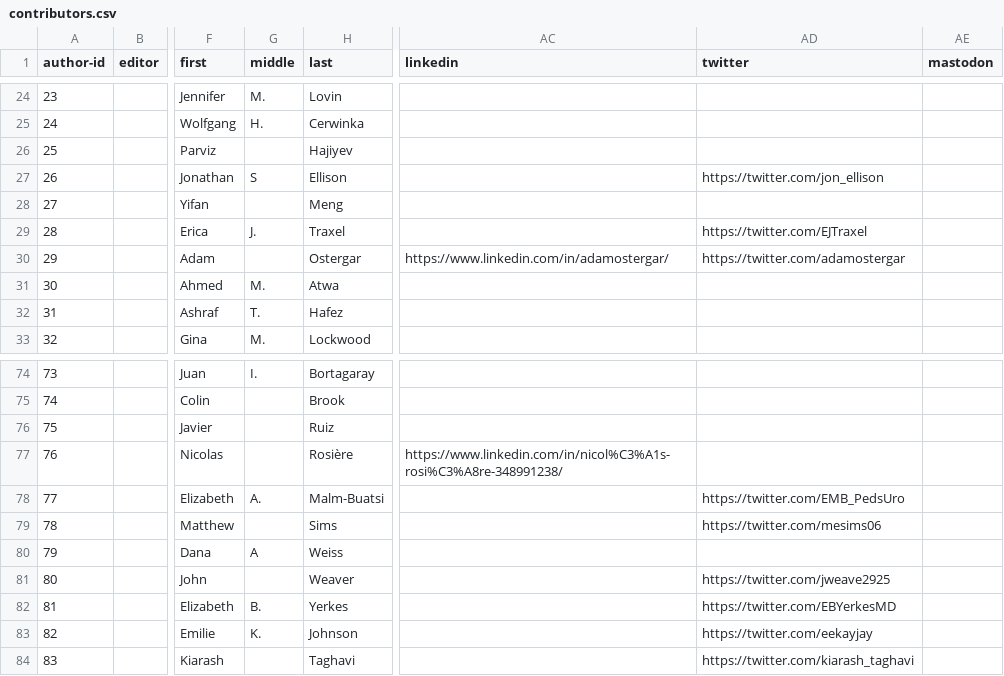
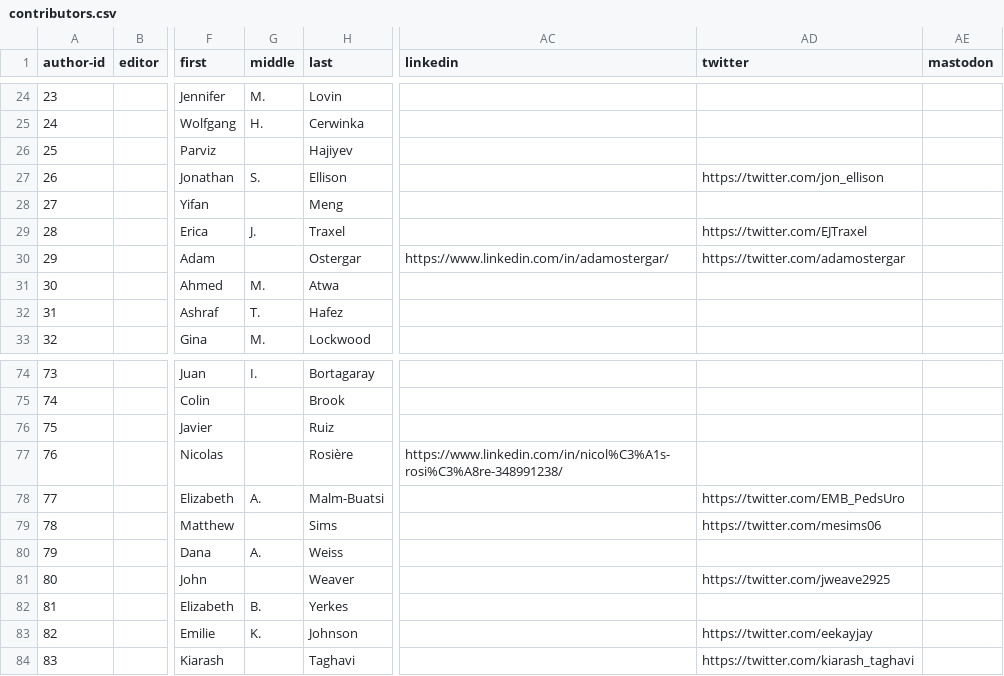
Before and after one commit to kylerove/pediatricurologybook, a CSV file: _data/contributors.csv, drawn as a sheet; only a part is shown, gaps mark what is left out; the diff names each change by its address in the sheet, - before the commit and + after, or states it on an @@ line.

Commit message:
Fix broken links for contributors

```diff
--- a/_data/contributors.csv
+++ b/_data/contributors.csv
-G27 (middle): S
+G27 (middle): S.
-G80 (middle): A
+G80 (middle): A.
-AD82 (twitter): https://twitter.com/EBYerkesMD
+AD82 (twitter): (empty)
```
